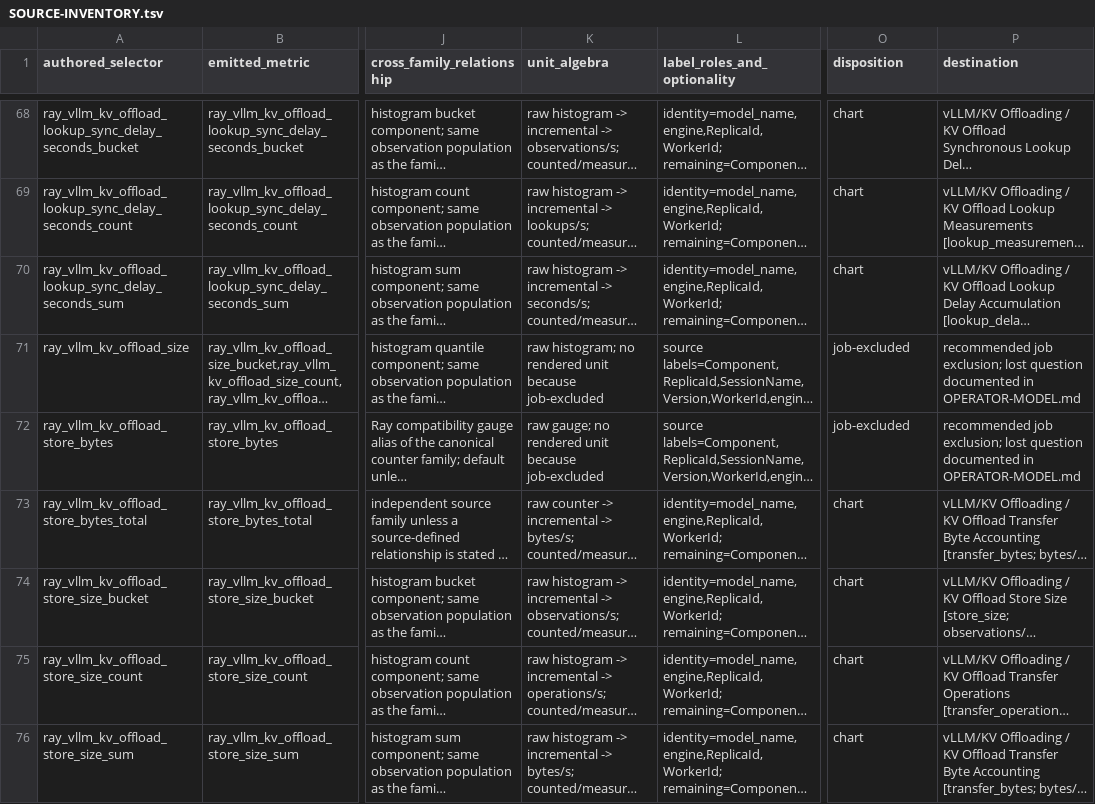
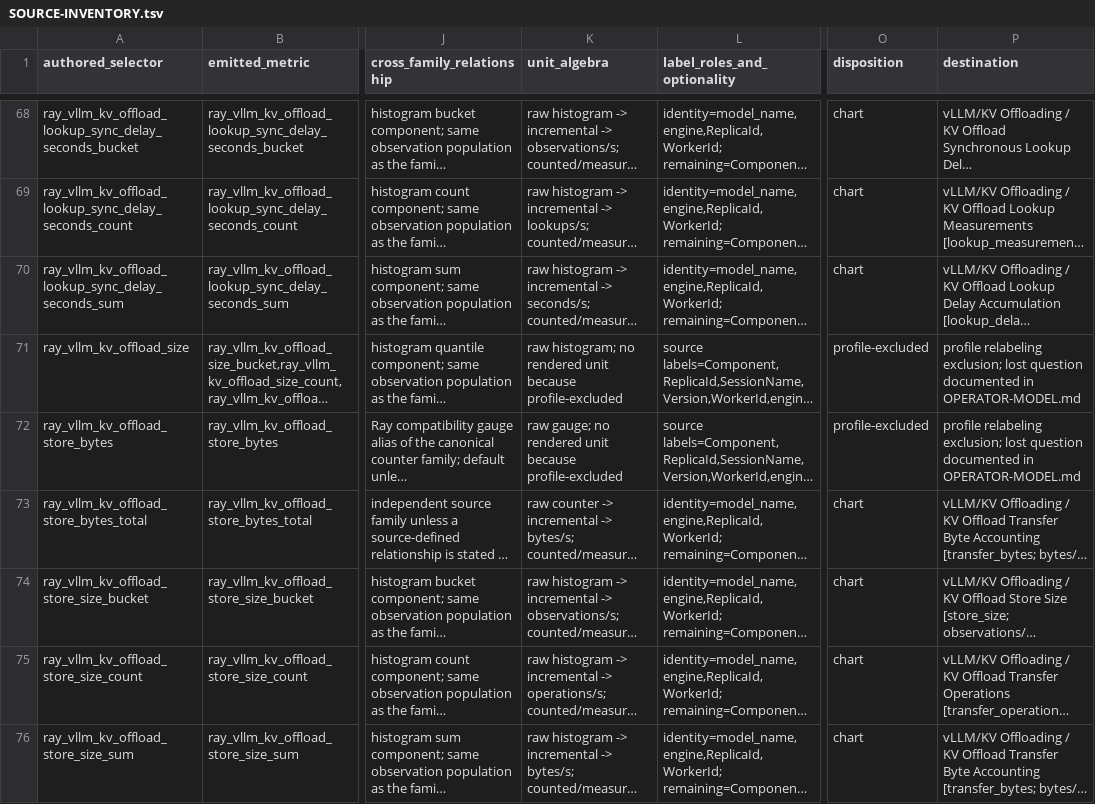
Before and after one commit to ilyam8/netdata-testdata, a TSV file: prometheus/profiles/vllm_ray/SOURCE-INVENTORY.tsv, drawn as a sheet; only a part is shown, gaps mark what is left out; long unchanged cells end in …; the diff covers the shown part only; the diff names each change by its address in the sheet, - before the commit and + after, or states it on an @@ line.

```diff
--- a/prometheus/profiles/vllm_ray/SOURCE-INVENTORY.tsv
+++ b/prometheus/profiles/vllm_ray/SOURCE-INVENTORY.tsv
-K71 (unit_algebra): …unit because job-excluded
+K71 (unit_algebra): …unit because profile-excluded
-O71:O72 (disposition): job-excluded
+O71:O72 (disposition): profile-excluded
-P71:P72 (destination): recommended job exclusion; lost…
+P71:P72 (destination): profile relabeling exclusion; lost…
-K72 (unit_algebra): …unit because job-excluded
+K72 (unit_algebra): …unit because profile-excluded
```
Also changed, not shown: 102 edited cells elsewhere in this file, prometheus/profiles/litellm/SOURCE-INVENTORY.tsv, prometheus/profiles/vllm/SOURCE-INVENTORY.tsv, 13 other files.
